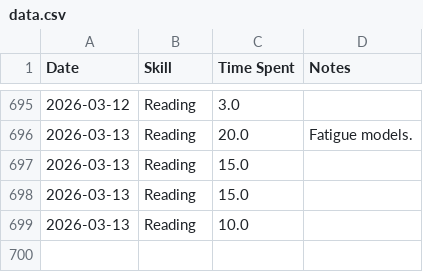
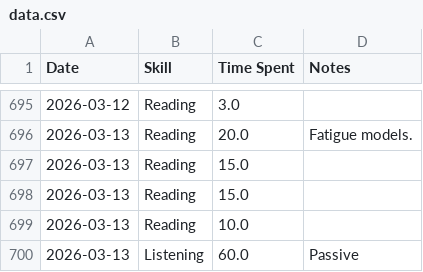
Before and after one commit to sannflux/english-tracker, a CSV file: data.csv, drawn as a sheet; only a part is shown, gaps mark what is left out.

Commit message:
Sync Elite Tracker

```diff
--- a/data.csv
+++ b/data.csv
@@ -699 +699,2 @@ Date,Skill,Time Spent,Notes
 2026-03-13,Reading,10.0,
+2026-03-13,Listening,60.0,Passive
```
